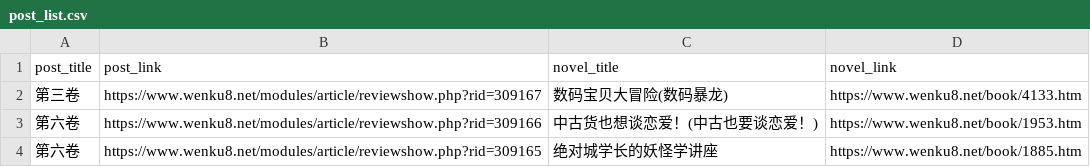
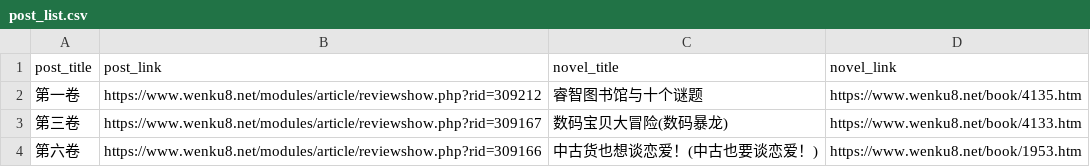
Before and after one commit to mojimoon/wenku8, a CSV file: out/post_list.csv, drawn as a sheet; only a part is shown; the shorter side is filled out with more unchanged rows; the diff names each change by its address in the sheet, - before the commit and + after, or states it on an @@ line.

```diff
--- a/out/post_list.csv
+++ b/out/post_list.csv
+row 2: 第一卷 | https://www.wenku8.net/modules/article/reviewshow.php?rid=309212 | 睿智图书馆与十个谜题 | https://www.wenku8.net/book/4135.htm
```
Also changed, not shown: out/merged.csv, 3 other files.
